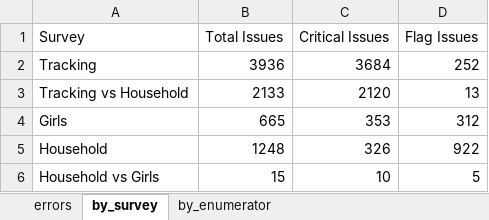
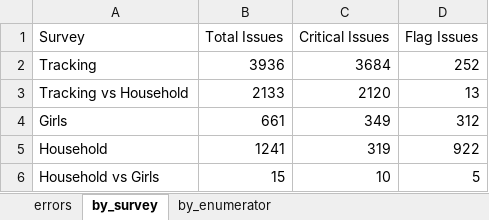
Before and after one commit to malkiaman-dev/KP_RAP_M_-_E_Dashboard, an Excel workbook: Error_log/Daily_Error_Log.xlsx, sheet by_survey, drawn as a sheet; values as stored, in another font and other column widths than the file's, no borders; the diff names each change by its address in the sheet, - before the commit and + after, or states it on an @@ line.

Commit message:
feat: implement deduplication for duplicate-family issues and update related logic

```diff
--- a/Error_log/Daily_Error_Log.xlsx (sheet by_survey)
+++ b/Error_log/Daily_Error_Log.xlsx (sheet by_survey)
-B4 (Total Issues): 665
+B4 (Total Issues): 661
-C4 (Critical Issues): 353
+C4 (Critical Issues): 349
-B5 (Total Issues): 1248
+B5 (Total Issues): 1241
-C5 (Critical Issues): 326
+C5 (Critical Issues): 319
```
Also changed, not shown: sheet errors, sheet by_enumerator, Error_log/Enumerator_Performance.xlsx, Error_log/Weekly_QA_Summary.xlsx, 2 other files.
